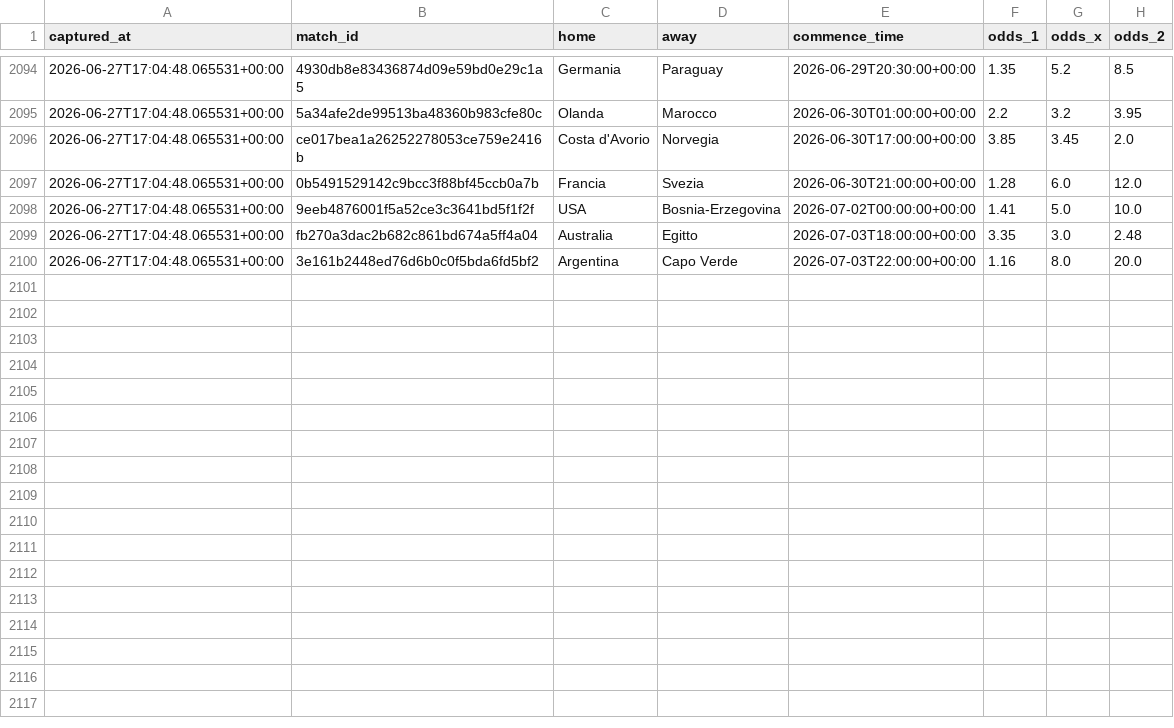
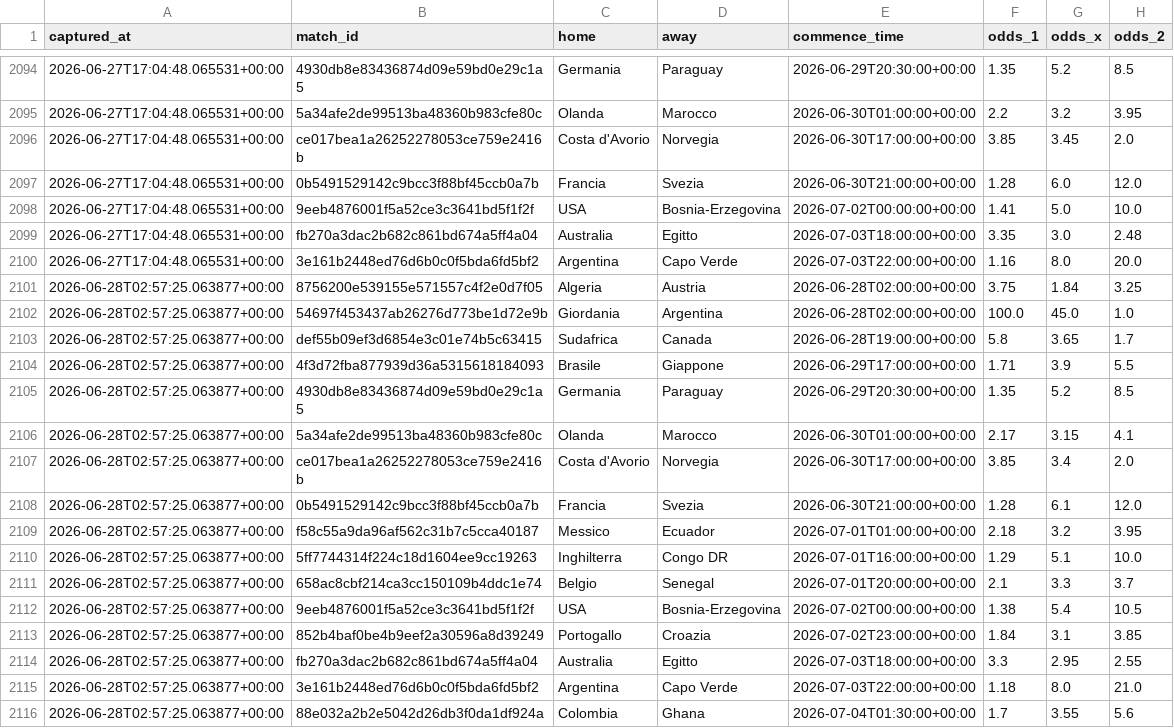
Before and after one commit to agapasqualino07-eng/Progetto-Word-Cup, a CSV file: data/odds_snapshots.csv, drawn as a sheet; only a part is shown, gaps mark what is left out; the diff names each change by its address in the sheet, - before the commit and + after, or states it on an @@ line.

```diff
--- a/data/odds_snapshots.csv
+++ b/data/odds_snapshots.csv
+row 2101: 2026-06-28T02:57:25.063877+00:00 | 8756200e539155e571557c4f2e0d7f05 | Algeria | Austria | 2026-06-28T02:00:00+00:00 | 3.75 | 1.84 | 3.25
+row 2102: 2026-06-28T02:57:25.063877+00:00 | 54697f453437ab26276d773be1d72e9b | Giordania | Argentina | 2026-06-28T02:00:00+00:00 | 100.0 | 45.0 | 1.0
+row 2103: 2026-06-28T02:57:25.063877+00:00 | def55b09ef3d6854e3c01e74b5c63415 | Sudafrica | Canada | 2026-06-28T19:00:00+00:00 | 5.8 | 3.65 | 1.7
+row 2104: 2026-06-28T02:57:25.063877+00:00 | 4f3d72fba877939d36a5315618184093 | Brasile | Giappone | 2026-06-29T17:00:00+00:00 | 1.71 | 3.9 | 5.5
+row 2105: 2026-06-28T02:57:25.063877+00:00 | 4930db8e83436874d09e59bd0e29c1a5 | Germania | Paraguay | 2026-06-29T20:30:00+00:00 | 1.35 | 5.2 | 8.5
+row 2106: 2026-06-28T02:57:25.063877+00:00 | 5a34afe2de99513ba48360b983cfe80c | Olanda | Marocco | 2026-06-30T01:00:00+00:00 | 2.17 | 3.15 | 4.1
+row 2107: 2026-06-28T02:57:25.063877+00:00 | ce017bea1a26252278053ce759e2416b | Costa d'Avorio | Norvegia | 2026-06-30T17:00:00+00:00 | 3.85 | 3.4 | 2.0
+row 2108: 2026-06-28T02:57:25.063877+00:00 | 0b5491529142c9bcc3f88bf45ccb0a7b | Francia | Svezia | 2026-06-30T21:00:00+00:00 | 1.28 | 6.1 | 12.0
+row 2109: 2026-06-28T02:57:25.063877+00:00 | f58c55a9da96af562c31b7c5cca40187 | Messico | Ecuador | 2026-07-01T01:00:00+00:00 | 2.18 | 3.2 | 3.95
+row 2110: 2026-06-28T02:57:25.063877+00:00 | 5ff7744314f224c18d1604ee9cc19263 | Inghilterra | Congo DR | 2026-07-01T16:00:00+00:00 | 1.29 | 5.1 | 10.0
+row 2111: 2026-06-28T02:57:25.063877+00:00 | 658ac8cbf214ca3cc150109b4ddc1e74 | Belgio | Senegal | 2026-07-01T20:00:00+00:00 | 2.1 | 3.3 | 3.7
+row 2112: 2026-06-28T02:57:25.063877+00:00 | 9eeb4876001f5a52ce3c3641bd5f1f2f | USA | Bosnia-Erzegovina | 2026-07-02T00:00:00+00:00 | 1.38 | 5.4 | 10.5
+row 2113: 2026-06-28T02:57:25.063877+00:00 | 852b4baf0be4b9eef2a30596a8d39249 | Portogallo | Croazia | 2026-07-02T23:00:00+00:00 | 1.84 | 3.1 | 3.85
+row 2114: 2026-06-28T02:57:25.063877+00:00 | fb270a3dac2b682c861bd674a5ff4a04 | Australia | Egitto | 2026-07-03T18:00:00+00:00 | 3.3 | 2.95 | 2.55
+row 2115: 2026-06-28T02:57:25.063877+00:00 | 3e161b2448ed76d6b0c0f5bda6fd5bf2 | Argentina | Capo Verde | 2026-07-03T22:00:00+00:00 | 1.18 | 8.0 | 21.0
+row 2116: 2026-06-28T02:57:25.063877+00:00 | 88e032a2b2e5042d26db3f0da1df924a | Colombia | Ghana | 2026-07-04T01:30:00+00:00 | 1.7 | 3.55 | 5.6
```
Also changed, not shown: data/history.csv.
